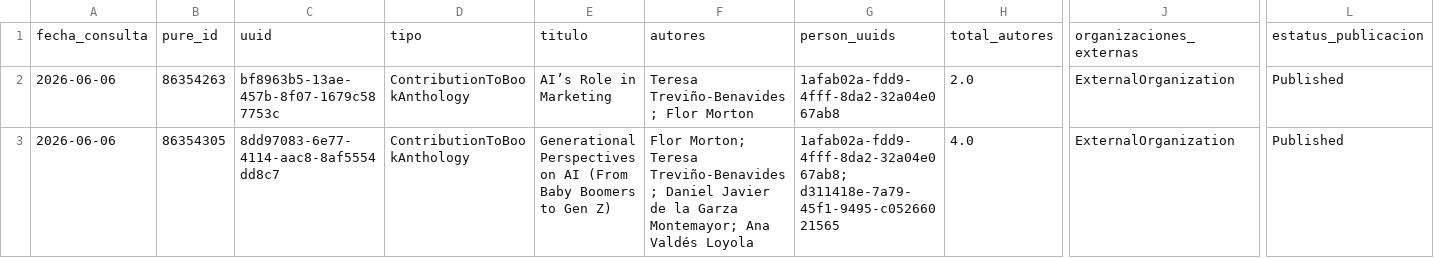
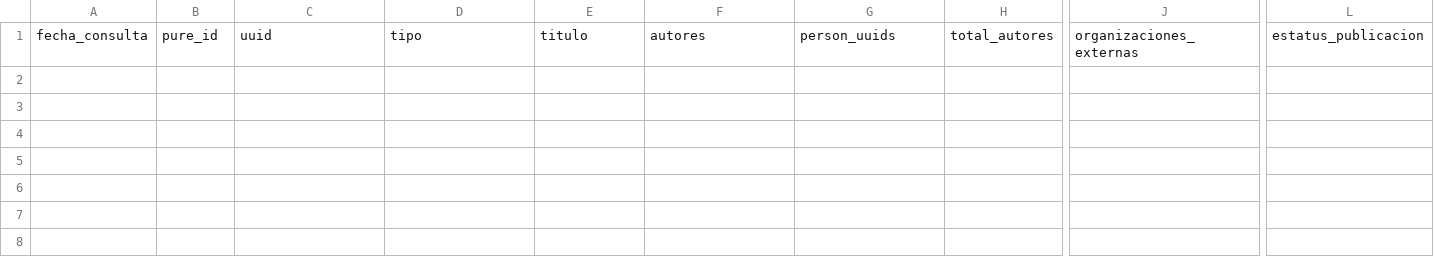
Before and after one commit to victorinox93/pure_daily, a CSV file: data/pure_nuevos_hoy_con_autores.csv, drawn as a sheet; only a part is shown, gaps mark what is left out; rows hold the shown columns only; the diff names each change by its address in the sheet, - before the commit and + after, or states it on an @@ line.

```diff
--- a/data/pure_nuevos_hoy_con_autores.csv
+++ b/data/pure_nuevos_hoy_con_autores.csv
-row 2: 2026-06-06 | 86354263 | bf8963b5-13ae-457b-8f07-1679c587753c | ContributionToBookAnthology | AI’s Role in Marketing | Teresa Treviño-Benavides; Flor Morton | 1afab02a-fdd9-4fff-8da2-32a04e067ab8 | 2.0 | ExternalOrganization | Published
-row 3: 2026-06-06 | 86354305 | 8dd97083-6e77-4114-aac8-8af5554dd8c7 | ContributionToBookAnthology | Generational Perspectives on AI (From Baby Boomers to Gen Z) | Flor Morton; Teresa Treviño-Benavides; Daniel Javier de la Garza Montemayor; Ana Valdés Loyola | 1afab02a-fdd9-4fff-8da2-32a04e067ab8; d311418e-7a79-45f1-9495-c05266021565 | 4.0 | ExternalOrganization | Published
```
Also changed, not shown: data/pure_resumen_diario.csv, 2 other files.
